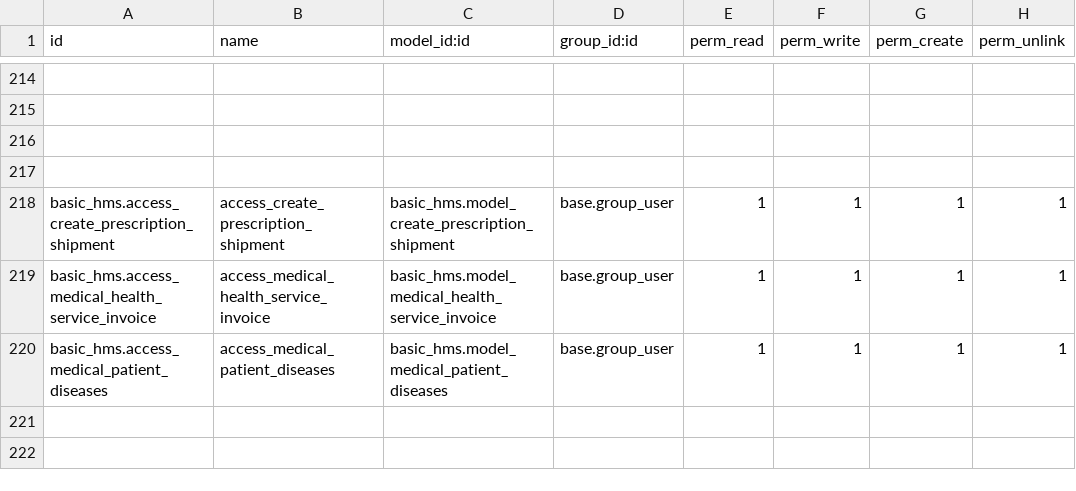
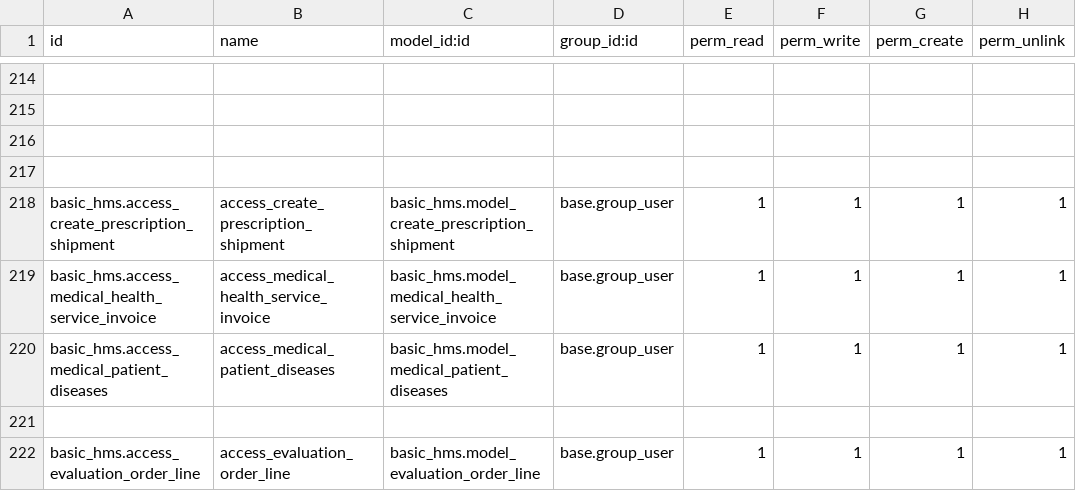
Before and after one commit to dmunoz2019/nutricionista, a CSV file: security/ir.model.access.csv, drawn as a sheet; only a part is shown, gaps mark what is left out.

Commit message:
feature/ extended from sale.order.lines

```diff
--- a/security/ir.model.access.csv
+++ b/security/ir.model.access.csv
@@ -220 +220,3 @@ basic_hms.access_medical_health_service_invoice,access_medical_health_service_in
 basic_hms.access_medical_patient_diseases,access_medical_patient_diseases,basic_hms.model_medical_patient_diseases,base.group_user,1,1,1,1
+
+basic_hms.access_evaluation_order_line,access_evaluation_order_line,basic_hms.model_evaluation_order_line,base.group_user,1,1,1,1
```
Also changed, not shown: 2 other files.
